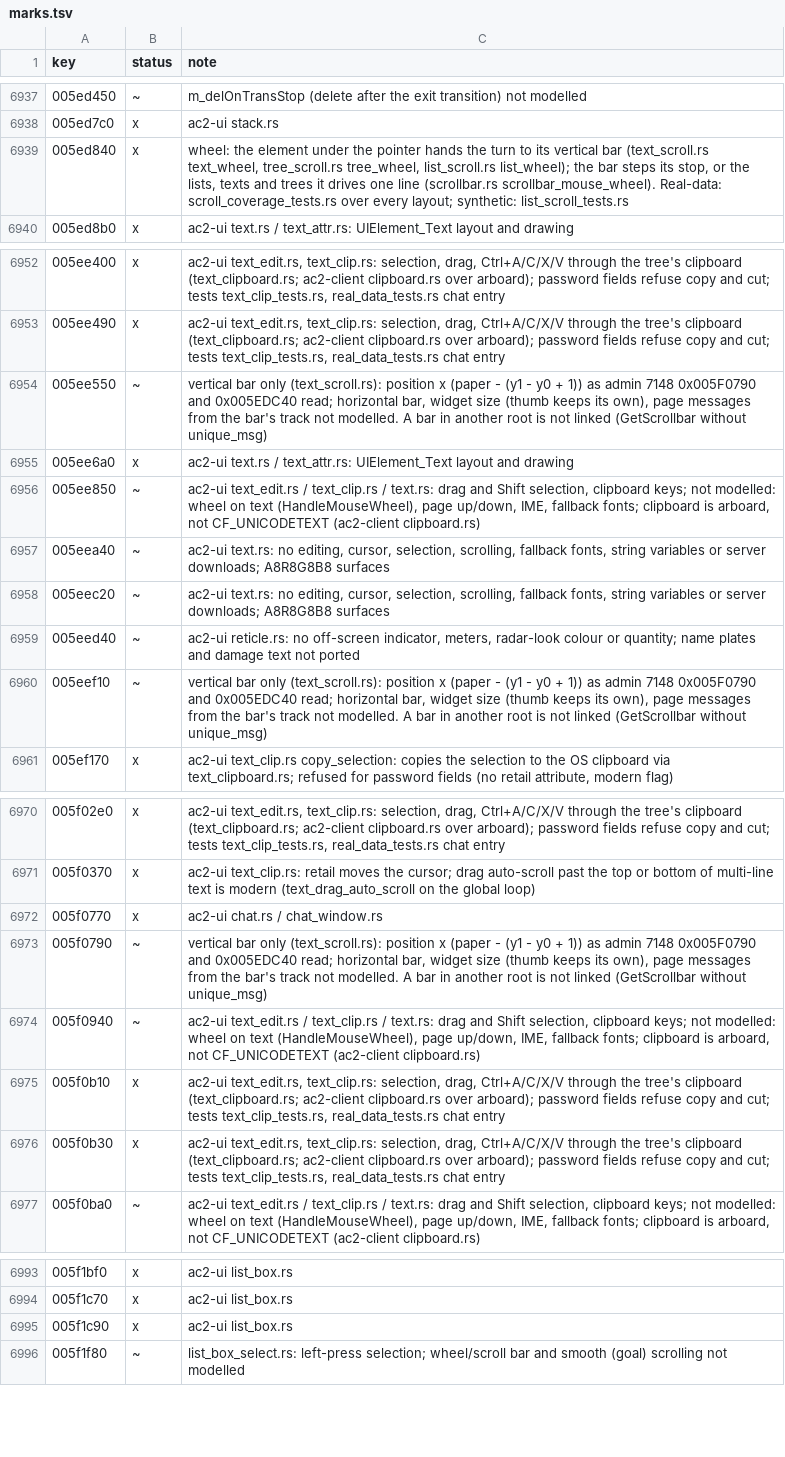
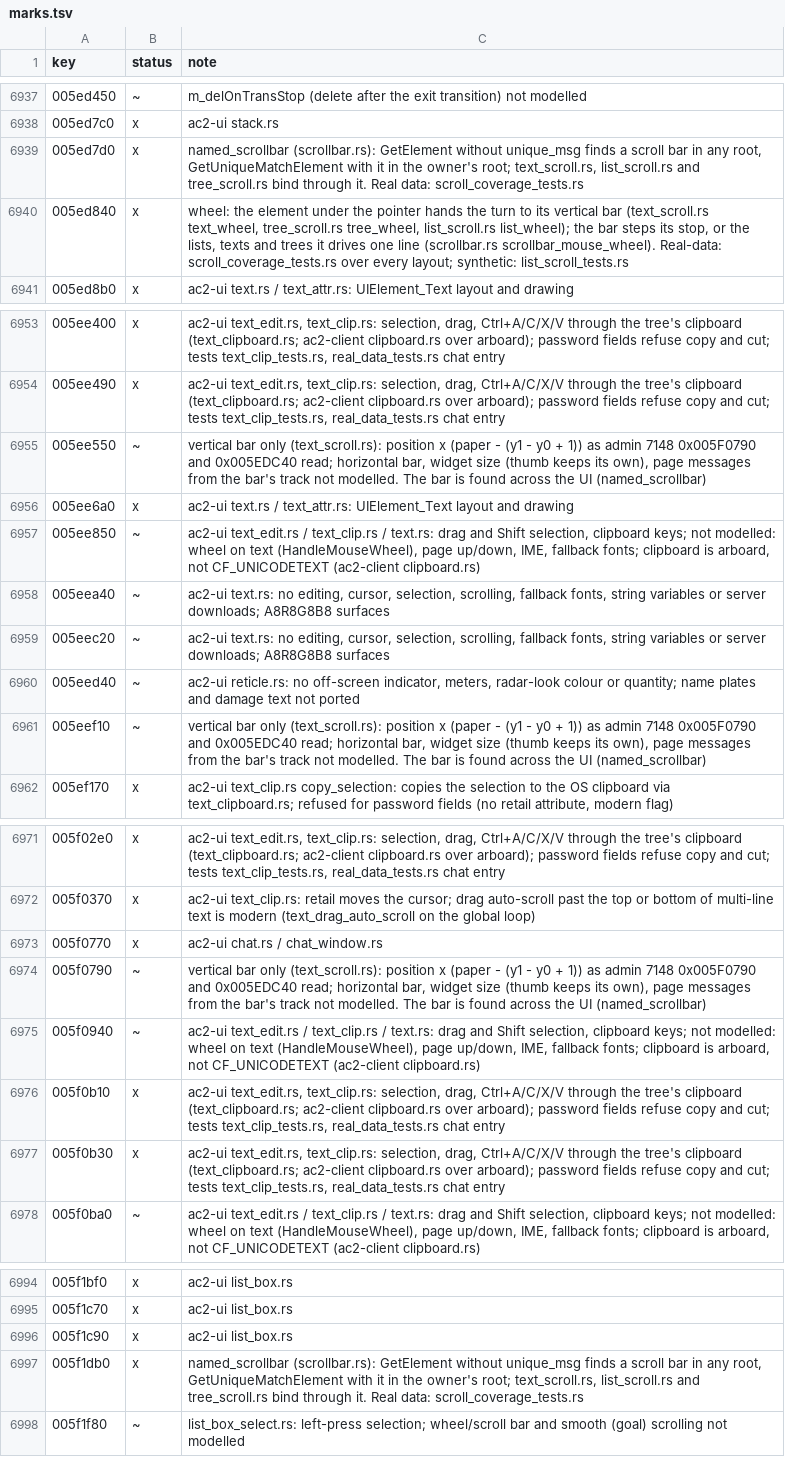
Before and after one commit to CrimsonMage/AC2_Rusted, a TSV file: docs/retail-catalog/marks.tsv, drawn as a sheet; only a part is shown, gaps mark what is left out.

Commit message:
ac2-ui: a list, text or tree finds its scroll bar in any root
UIElement::GetScrollbar without unique_msg asks the UI manager for the element with that id
(UIElementManager::GetElement, IUIManager slot 0x44), so a bar in another root drives it.
With unique_msg it is GetUniqueMatchElement, the owner's own root. named_scrollbar resolves
both ways, and the text, list and tree bindings use it.

Retail: UIElement_Text::GetScrollbar (0x005AE3A0), UIElement_ListBox::GetScrollBar (0x005B28E0).

```diff
--- a/docs/retail-catalog/marks.tsv
+++ b/docs/retail-catalog/marks.tsv
@@ -6938,2 +6938,3 @@ key	status	note
 005ed7c0	x	ac2-ui stack.rs
+005ed7d0	x	named_scrollbar (scrollbar.rs): GetElement without unique_msg finds a scroll bar in any root, GetUniqueMatchElement with it in the owner's root; text_scroll.rs, list_scroll.rs and tree_scroll.rs bind through it. Real data: scroll_coverage_tests.rs
 005ed840	x	wheel: the element under the pointer hands the turn to its vertical bar (text_scroll.rs text_wheel, tree_scroll.rs tree_wheel, list_scroll.rs list_wheel); the bar steps its stop, or the lists, texts and trees it drives one line (scrollbar.rs scrollbar_mouse_wheel). Real-data: scroll_coverage_tests.rs over every layout; synthetic: list_scroll_tests.rs
@@ -6953,3 +6954,3 @@ key	status	note
 005ee490	x	ac2-ui text_edit.rs, text_clip.rs: selection, drag, Ctrl+A/C/X/V through the tree's clipboard (text_clipboard.rs; ac2-client clipboard.rs over arboard); password fields refuse copy and cut; tests text_clip_tests.rs, real_data_tests.rs chat entry
-005ee550	~	vertical bar only (text_scroll.rs): position x (paper - (y1 - y0 + 1)) as admin 7148 0x005F0790 and 0x005EDC40 read; horizontal bar, widget size (thumb keeps its own), page messages from the bar's track not modelled. A bar in another root is not linked (GetScrollbar without unique_msg)
+005ee550	~	vertical bar only (text_scroll.rs): position x (paper - (y1 - y0 + 1)) as admin 7148 0x005F0790 and 0x005EDC40 read; horizontal bar, widget size (thumb keeps its own), page messages from the bar's track not modelled. The bar is found across the UI (named_scrollbar)
 005ee6a0	x	ac2-ui text.rs / text_attr.rs: UIElement_Text layout and drawing
@@ -6959,3 +6960,3 @@ key	status	note
 005eed40	~	ac2-ui reticle.rs: no off-screen indicator, meters, radar-look colour or quantity; name plates and damage text not ported
-005eef10	~	vertical bar only (text_scroll.rs): position x (paper - (y1 - y0 + 1)) as admin 7148 0x005F0790 and 0x005EDC40 read; horizontal bar, widget size (thumb keeps its own), page messages from the bar's track not modelled. A bar in another root is not linked (GetScrollbar without unique_msg)
+005eef10	~	vertical bar only (text_scroll.rs): position x (paper - (y1 - y0 + 1)) as admin 7148 0x005F0790 and 0x005EDC40 read; horizontal bar, widget size (thumb keeps its own), page messages from the bar's track not modelled. The bar is found across the UI (named_scrollbar)
 005ef170	x	ac2-ui text_clip.rs copy_selection: copies the selection to the OS clipboard via text_clipboard.rs; refused for password fields (no retail attribute, modern flag)
@@ -6972,3 +6973,3 @@ key	status	note
 005f0770	x	ac2-ui chat.rs / chat_window.rs
-005f0790	~	vertical bar only (text_scroll.rs): position x (paper - (y1 - y0 + 1)) as admin 7148 0x005F0790 and 0x005EDC40 read; horizontal bar, widget size (thumb keeps its own), page messages from the bar's track not modelled. A bar in another root is not linked (GetScrollbar without unique_msg)
+005f0790	~	vertical bar only (text_scroll.rs): position x (paper - (y1 - y0 + 1)) as admin 7148 0x005F0790 and 0x005EDC40 read; horizontal bar, widget size (thumb keeps its own), page messages from the bar's track not modelled. The bar is found across the UI (named_scrollbar)
 005f0940	~	ac2-ui text_edit.rs / text_clip.rs / text.rs: drag and Shift selection, clipboard keys; not modelled: wheel on text (HandleMouseWheel), page up/down, IME, fallback fonts; clipboard is arboard, not CF_UNICODETEXT (ac2-client clipboard.rs)
@@ -6995,2 +6996,3 @@ key	status	note
 005f1c90	x	ac2-ui list_box.rs
+005f1db0	x	named_scrollbar (scrollbar.rs): GetElement without unique_msg finds a scroll bar in any root, GetUniqueMatchElement with it in the owner's root; text_scroll.rs, list_scroll.rs and tree_scroll.rs bind through it. Real data: scroll_coverage_tests.rs
 005f1f80	~	list_box_select.rs: left-press selection; wheel/scroll bar and smooth (goal) scrolling not modelled
```
Also changed, not shown: 6 other files.
